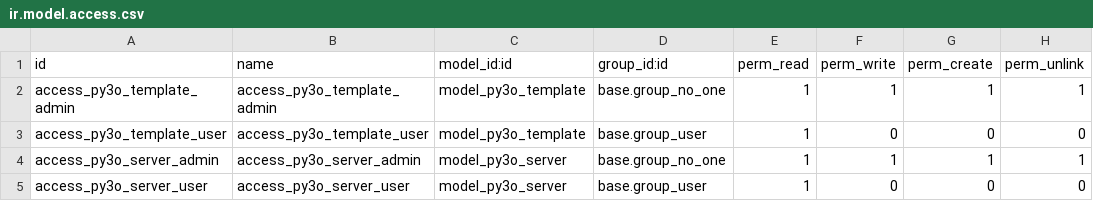
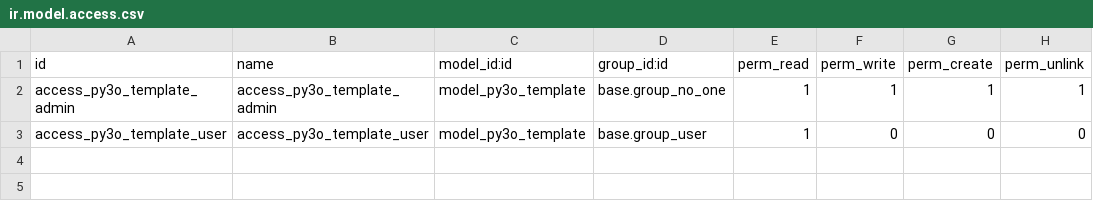
Before and after one commit to BinhexTeam/reporting-engine, a CSV file: report_py3o/security/ir.model.access.csv, drawn as a sheet; the diff names each change by its address in the sheet, - before the commit and + after, or states it on an @@ line.

Commit message:
[RFR] split off the fusion server to its own module
use libreoffice for conversions in the base version. Fixes #179

```diff
--- a/report_py3o/security/ir.model.access.csv
+++ b/report_py3o/security/ir.model.access.csv
-row 4: access_py3o_server_admin | access_py3o_server_admin | model_py3o_server | base.group_no_one | 1 | 1 | 1 | 1
-row 5: access_py3o_server_user | access_py3o_server_user | model_py3o_server | base.group_user | 1 | 0 | 0 | 0
```
Also changed, not shown: 13 other files.
